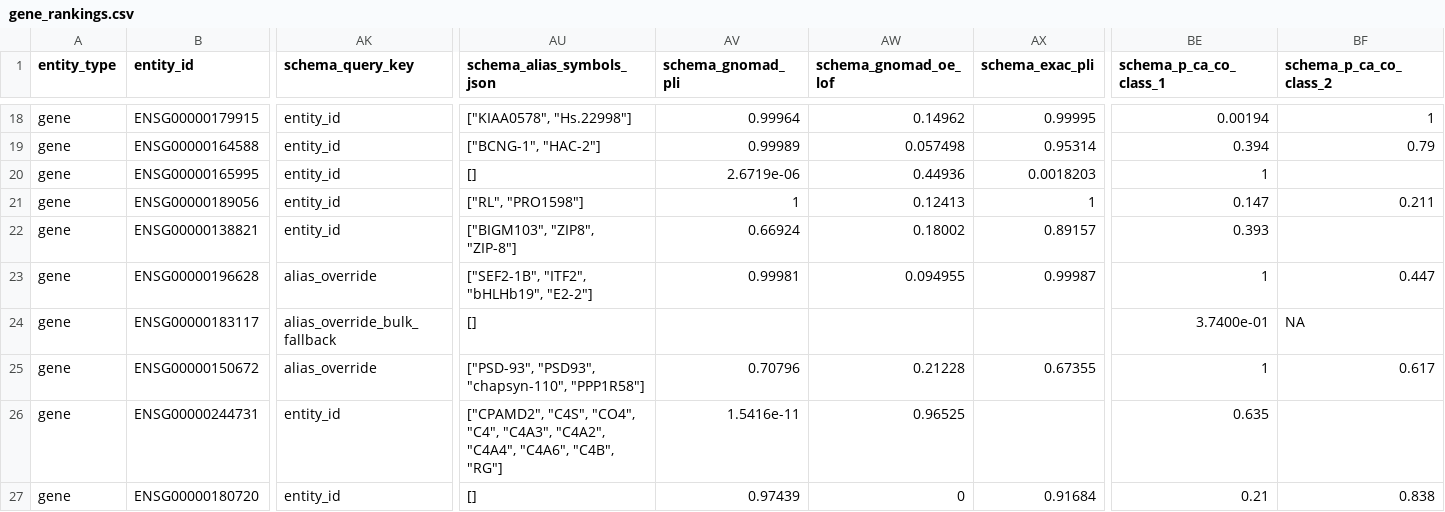
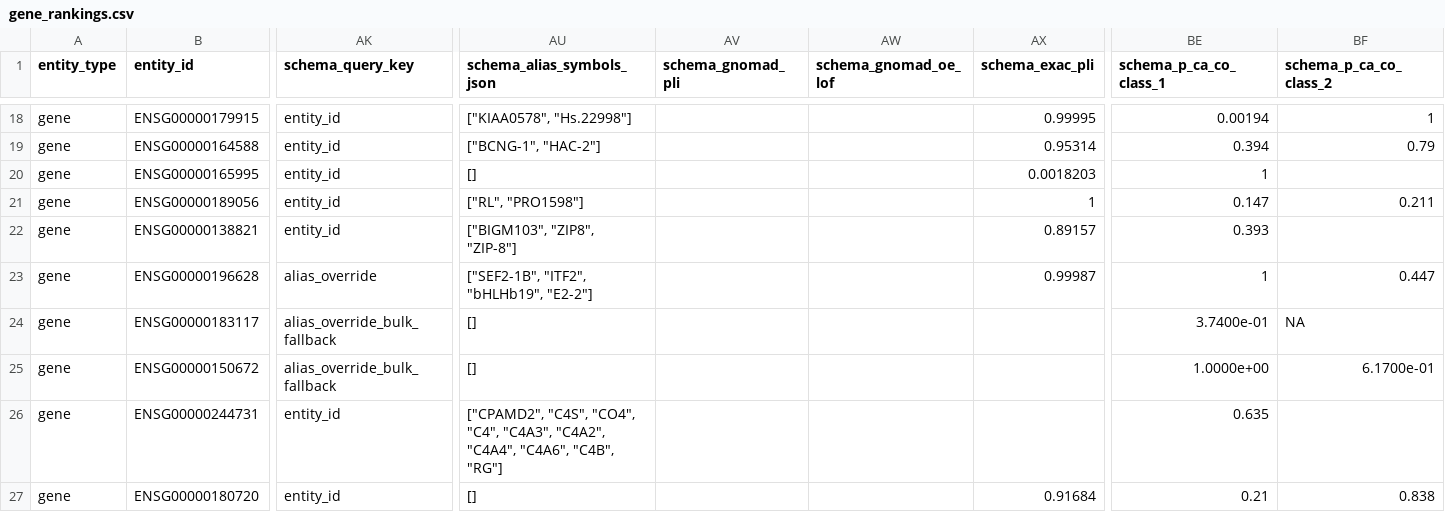
Before and after one commit to Jesse-L-M/scz-target-engine, a CSV file: examples/v0/output/gene_rankings.csv, drawn as a sheet; only a part is shown, gaps mark what is left out; the diff covers the shown part only; the diff names each change by its address in the sheet, - before the commit and + after, or states it on an @@ line.

```diff
--- a/examples/v0/output/gene_rankings.csv
+++ b/examples/v0/output/gene_rankings.csv
-AV18 (schema_gnomad_pli): 0.99964
+AV18 (schema_gnomad_pli): (empty)
-AW18 (schema_gnomad_oe_lof): 0.14962
+AW18 (schema_gnomad_oe_lof): (empty)
-AV19 (schema_gnomad_pli): 0.99989
+AV19 (schema_gnomad_pli): (empty)
-AW19 (schema_gnomad_oe_lof): 0.057498
+AW19 (schema_gnomad_oe_lof): (empty)
-AV20 (schema_gnomad_pli): 2.6719e-06
+AV20 (schema_gnomad_pli): (empty)
-AW20 (schema_gnomad_oe_lof): 0.44936
+AW20 (schema_gnomad_oe_lof): (empty)
-AV21 (schema_gnomad_pli): 1
+AV21 (schema_gnomad_pli): (empty)
-AW21 (schema_gnomad_oe_lof): 0.12413
+AW21 (schema_gnomad_oe_lof): (empty)
-AV22 (schema_gnomad_pli): 0.66924
+AV22 (schema_gnomad_pli): (empty)
-AW22 (schema_gnomad_oe_lof): 0.18002
+AW22 (schema_gnomad_oe_lof): (empty)
-AV23 (schema_gnomad_pli): 0.99981
+AV23 (schema_gnomad_pli): (empty)
-AW23 (schema_gnomad_oe_lof): 0.094955
+AW23 (schema_gnomad_oe_lof): (empty)
-AK25 (schema_query_key): alias_override
+AK25 (schema_query_key): alias_override_bulk_fallback
-AU25 (schema_alias_symbols_json): ["PSD-93", "PSD93", "chapsyn-110", "PPP1R58"]
+AU25 (schema_alias_symbols_json): []
-AV25 (schema_gnomad_pli): 0.70796
+AV25 (schema_gnomad_pli): (empty)
-AW25 (schema_gnomad_oe_lof): 0.21228
+AW25 (schema_gnomad_oe_lof): (empty)
-AX25 (schema_exac_pli): 0.67355
+AX25 (schema_exac_pli): (empty)
-BE25 (schema_p_ca_co_class_1): 1
+BE25 (schema_p_ca_co_class_1): 1.0000e+00
-BF25 (schema_p_ca_co_class_2): 0.617
+BF25 (schema_p_ca_co_class_2): 6.1700e-01
-AV26 (schema_gnomad_pli): 1.5416e-11
+AV26 (schema_gnomad_pli): (empty)
-AW26 (schema_gnomad_oe_lof): 0.96525
+AW26 (schema_gnomad_oe_lof): (empty)
-AV27 (schema_gnomad_pli): 0.97439
+AV27 (schema_gnomad_pli): (empty)
-AW27 (schema_gnomad_oe_lof): 0
+AW27 (schema_gnomad_oe_lof): (empty)
```
Also changed, not shown: 48 edited cells elsewhere in this file.
